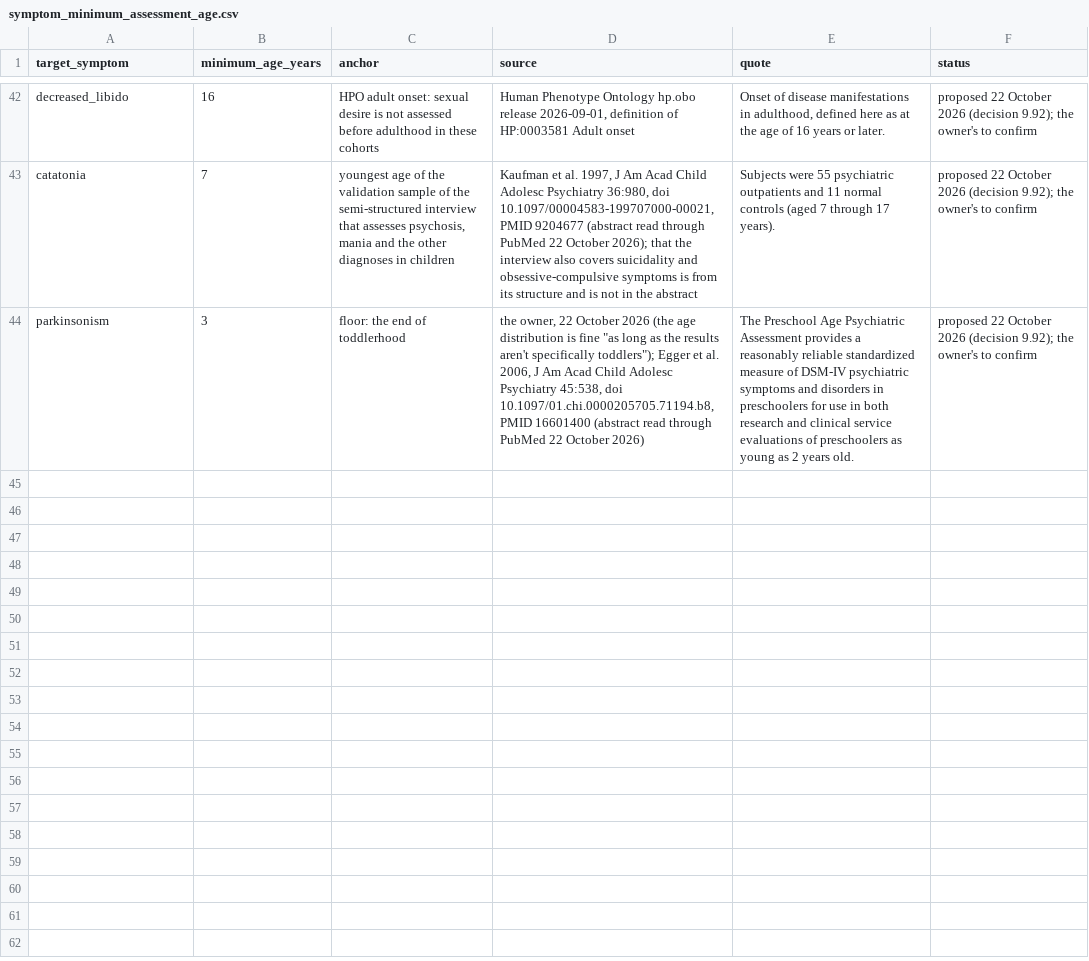
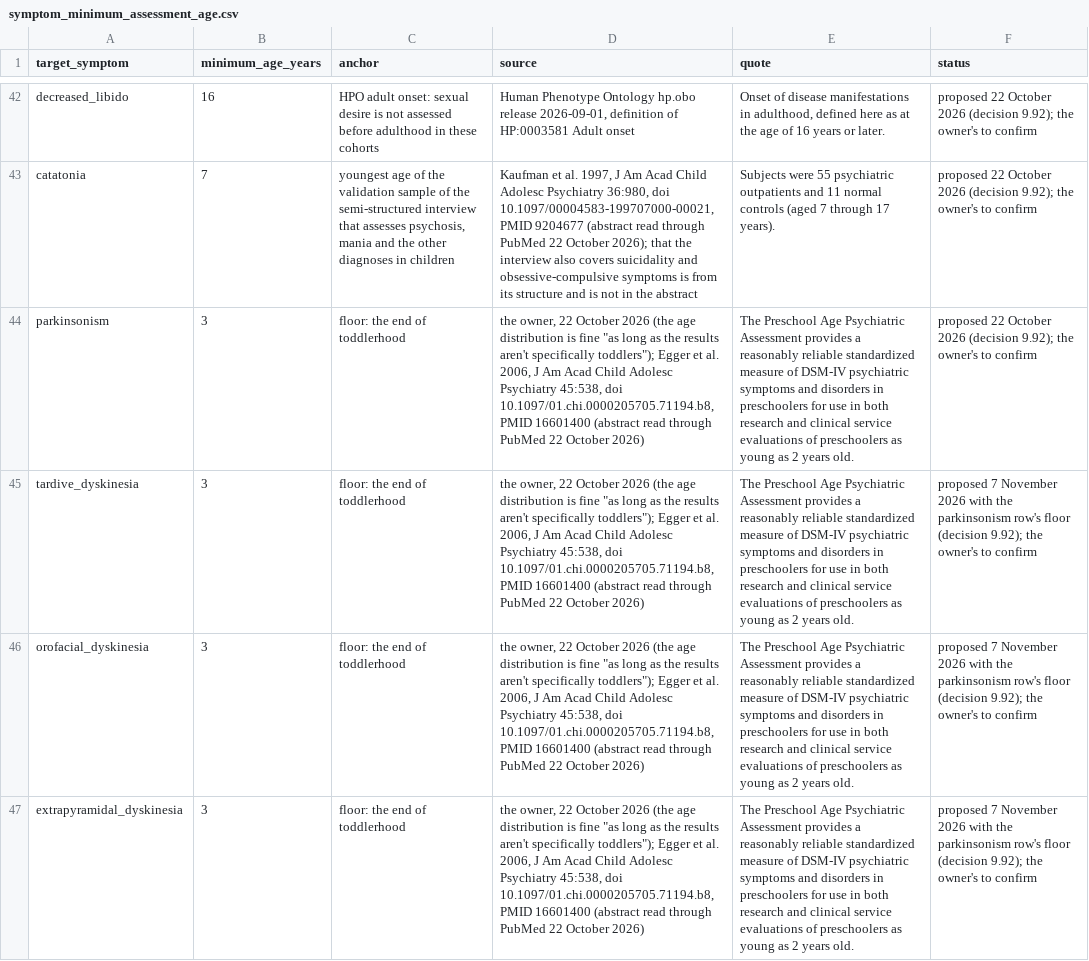
Before and after one commit to TimeDelta/perturbation-symptom-modules, a CSV file: configs/symptom_minimum_assessment_age.csv, drawn as a sheet; only a part is shown, gaps mark what is left out; the diff names each change by its address in the sheet, - before the commit and + after, or states it on an @@ line.

```diff
--- a/configs/symptom_minimum_assessment_age.csv
+++ b/configs/symptom_minimum_assessment_age.csv
+row 45: tardive_dyskinesia | 3 | floor: the end of toddlerhood | the owner, 22 October 2026 (the age distribution is fine "as long as the results aren't specifically toddlers"); Egger et al. 2006, J Am Acad Child Adolesc Psychiatry 45:538, doi 10.1097/01.chi.0000205705.71194.b8, PMID 16601400 (abstract read through PubMed 22 October 2026) | The Preschool Age Psychiatric Assessment provides a reasonably reliable standardized measure of DSM-IV psychiatric symptoms and disorders in preschoolers for use in both research and clinical service evaluations of preschoolers as young as 2 years old. | proposed 7 November 2026 with the parkinsonism row's floor (decision 9.92); the owner's to confirm
+row 46: orofacial_dyskinesia | 3 | floor: the end of toddlerhood | the owner, 22 October 2026 (the age distribution is fine "as long as the results aren't specifically toddlers"); Egger et al. 2006, J Am Acad Child Adolesc Psychiatry 45:538, doi 10.1097/01.chi.0000205705.71194.b8, PMID 16601400 (abstract read through PubMed 22 October 2026) | The Preschool Age Psychiatric Assessment provides a reasonably reliable standardized measure of DSM-IV psychiatric symptoms and disorders in preschoolers for use in both research and clinical service evaluations of preschoolers as young as 2 years old. | proposed 7 November 2026 with the parkinsonism row's floor (decision 9.92); the owner's to confirm
+row 47: extrapyramidal_dyskinesia | 3 | floor: the end of toddlerhood | the owner, 22 October 2026 (the age distribution is fine "as long as the results aren't specifically toddlers"); Egger et al. 2006, J Am Acad Child Adolesc Psychiatry 45:538, doi 10.1097/01.chi.0000205705.71194.b8, PMID 16601400 (abstract read through PubMed 22 October 2026) | The Preschool Age Psychiatric Assessment provides a reasonably reliable standardized measure of DSM-IV psychiatric symptoms and disorders in preschoolers for use in both research and clinical service evaluations of preschoolers as young as 2 years old. | proposed 7 November 2026 with the parkinsonism row's floor (decision 9.92); the owner's to confirm
```
Also changed, not shown: configs/impc_symptom_crosswalk_fine.csv, configs/trial_outcome_scale_crosswalk.csv, 14 other files.
